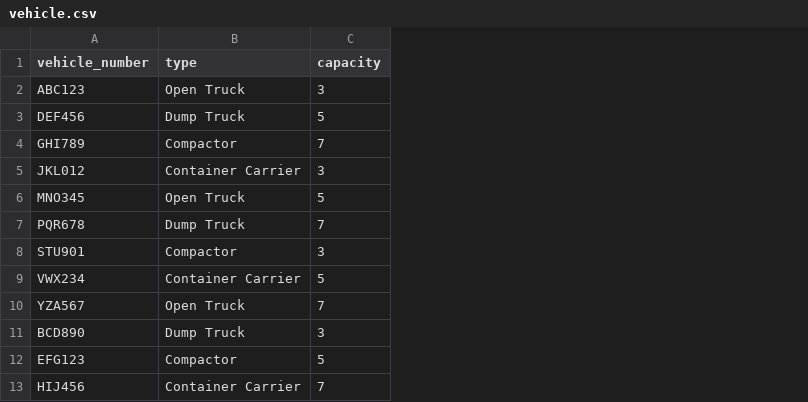
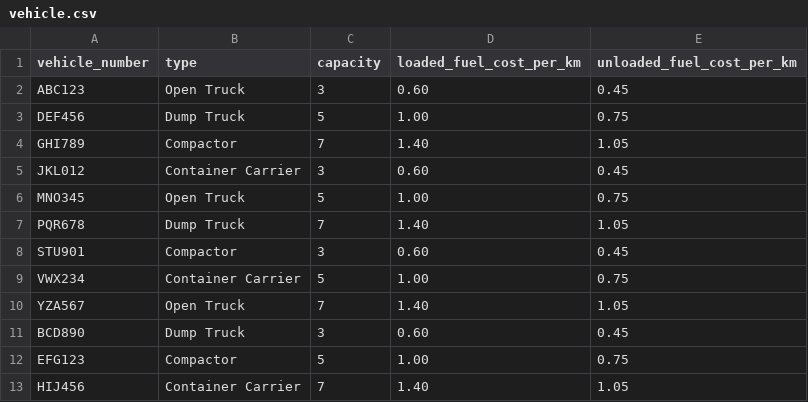
Before and after one commit to Munmud/CS24-p2-RU-Legion, a CSV file: app/data/vehicle.csv, drawn as a sheet; the diff names each change by its address in the sheet, - before the commit and + after, or states it on an @@ line.

Commit message:
feat: updated vehicle model

```diff
--- a/app/data/vehicle.csv
+++ b/app/data/vehicle.csv
+column D (loaded_fuel_cost_per_km), rows 2-13: 0.60 | 1.00 | 1.40 | 0.60 | 1.00 | 1.40 | 0.60 | 1.00 | 1.40 | 0.60 | 1.00 | 1.40
+column E (unloaded_fuel_cost_per_km), rows 2-13: 0.45 | 0.75 | 1.05 | 0.45 | 0.75 | 1.05 | 0.45 | 0.75 | 1.05 | 0.45 | 0.75 | 1.05
```
Also changed, not shown: 5 other files.
